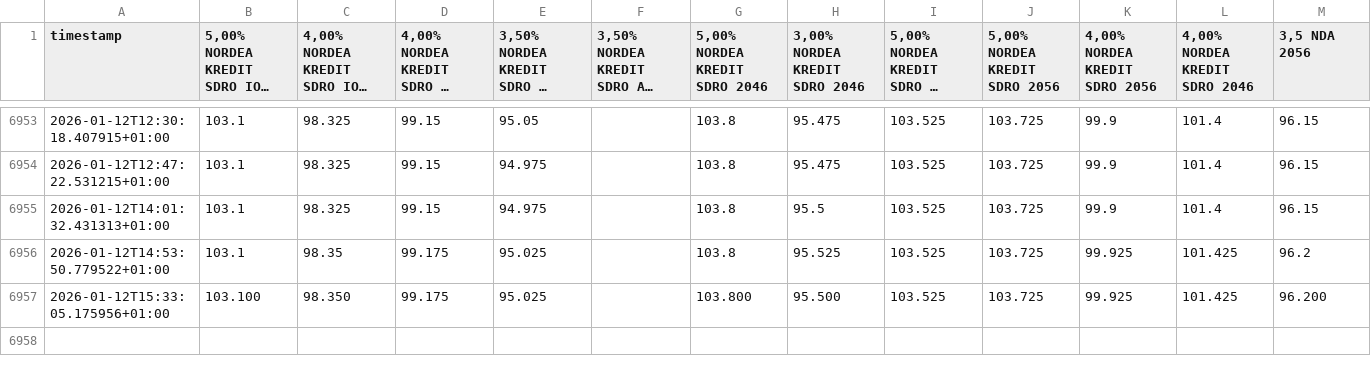
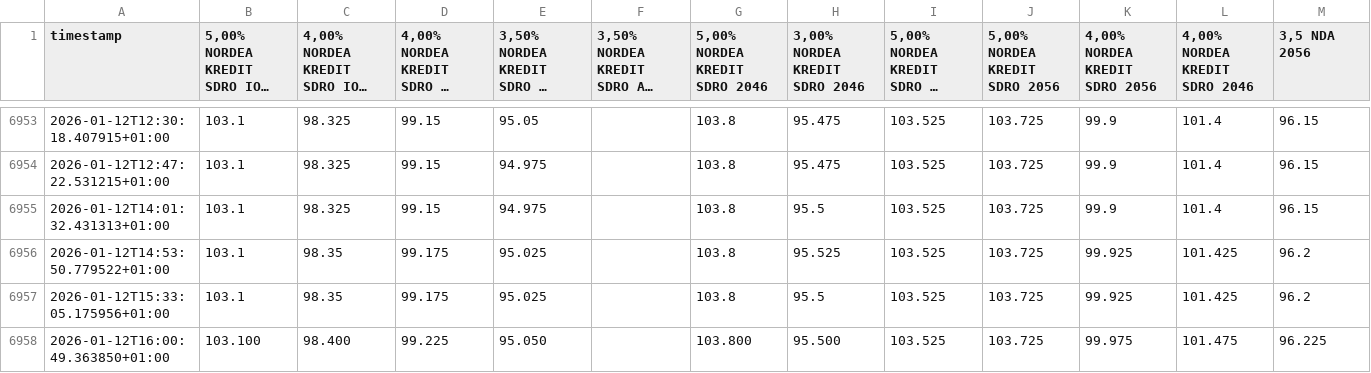
Before and after one commit to mlvdl/scrater, a CSV file: data/updated_rates.csv, drawn as a sheet; only a part is shown, gaps mark what is left out; long unchanged cells end in …; the diff names each change by its address in the sheet, - before the commit and + after, or states it on an @@ line.

```diff
--- a/data/updated_rates.csv
+++ b/data/updated_rates.csv
-B6957: 103.100
+B6957: 103.1
-C6957: 98.350
+C6957: 98.35
-G6957 (5,00% NORDEA KREDIT SDRO 2046): 103.800
+G6957 (5,00% NORDEA KREDIT SDRO 2046): 103.8
-H6957 (3,00% NORDEA KREDIT SDRO 2046): 95.500
+H6957 (3,00% NORDEA KREDIT SDRO 2046): 95.5
-M6957 (3,5 NDA 2056): 96.200
+M6957 (3,5 NDA 2056): 96.2
+row 6958: 2026-01-12T16:00:49.363850+01:00 | 103.100 | 98.400 | 99.225 | 95.050 |  | 103.800 | 95.500 | 103.525 | 103.725 | 99.975 | 101.475 | 96.225
```
Also changed, not shown: 2 other files.
